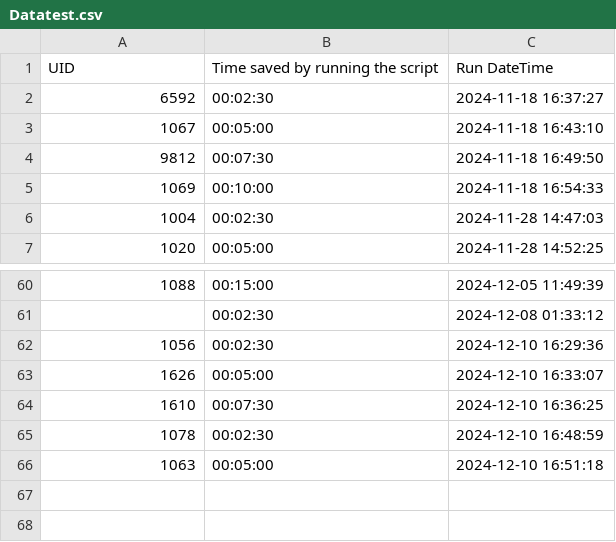
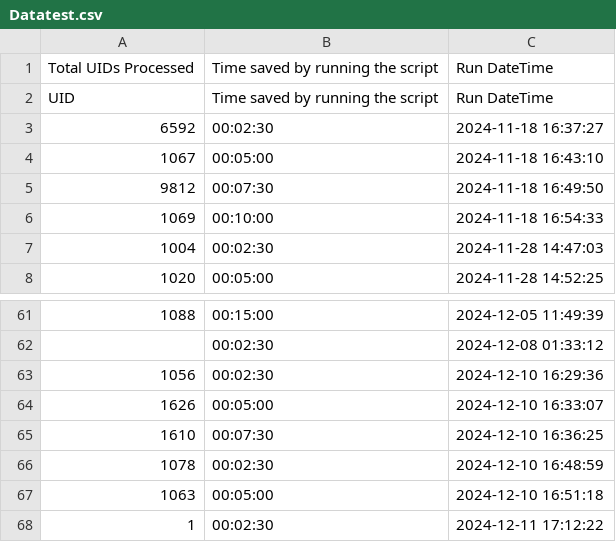
Before and after one commit to EliCalcourt/Timesaver, a CSV file: Datatest.csv, drawn as a sheet; only a part is shown, gaps mark what is left out; the diff names each change by its address in the sheet, - before the commit and + after, or states it on an @@ line.

Commit message:
Update summary data

```diff
--- a/Datatest.csv
+++ b/Datatest.csv
+row 1: Total UIDs Processed | Time saved by running the script | Run DateTime
+row 68: 1 | 00:02:30 | 2024-12-11 17:12:22
```
